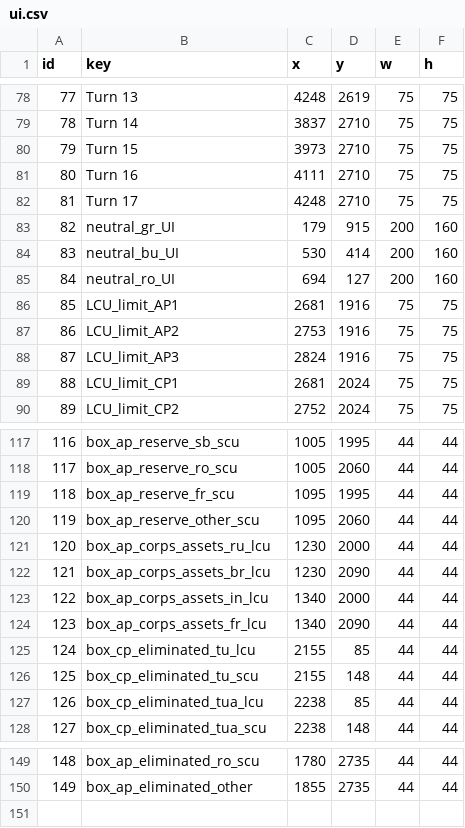
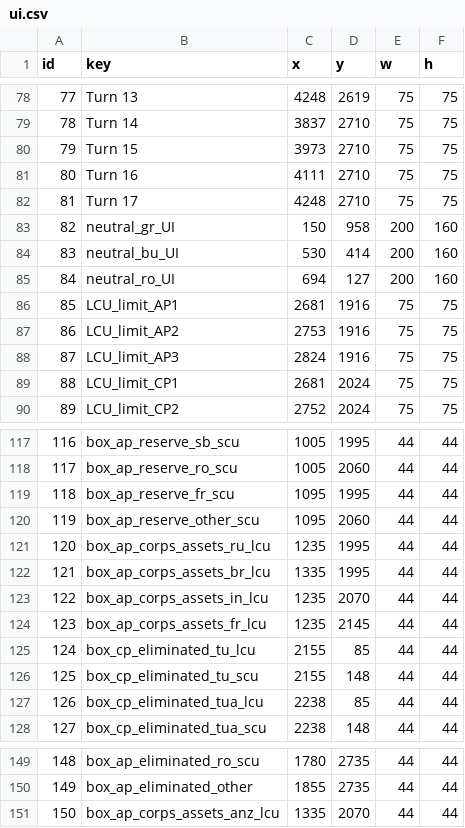
Before and after one commit to gushengtingyu/PUG, a CSV file: csv/ui.csv, drawn as a sheet; only a part is shown, gaps mark what is left out.

```diff
--- a/csv/ui.csv
+++ b/csv/ui.csv
@@ -82,3 +82,3 @@ id,key,x,y,w,h
 81,Turn 17,4248,2710,75,75
-82,neutral_gr_UI,179,915,200,160
+82,neutral_gr_UI,150,958,200,160
 83,neutral_bu_UI,530,414,200,160
@@ -120,6 +120,6 @@ id,key,x,y,w,h
 119,box_ap_reserve_other_scu,1095,2060,44,44
-120,box_ap_corps_assets_ru_lcu,1230,2000,44,44
-121,box_ap_corps_assets_br_lcu,1230,2090,44,44
-122,box_ap_corps_assets_in_lcu,1340,2000,44,44
-123,box_ap_corps_assets_fr_lcu,1340,2090,44,44
+120,box_ap_corps_assets_ru_lcu,1235,1995,44,44
+121,box_ap_corps_assets_br_lcu,1335,1995,44,44
+122,box_ap_corps_assets_in_lcu,1235,2070,44,44
+123,box_ap_corps_assets_fr_lcu,1235,2145,44,44
 124,box_cp_eliminated_tu_lcu,2155,85,44,44
@@ -150 +150,2 @@ id,key,x,y,w,h
 149,box_ap_eliminated_other,1855,2735,44,44
+150,box_ap_corps_assets_anz_lcu,1335,2070,44,44
```
Also changed, not shown: 30 other files.
